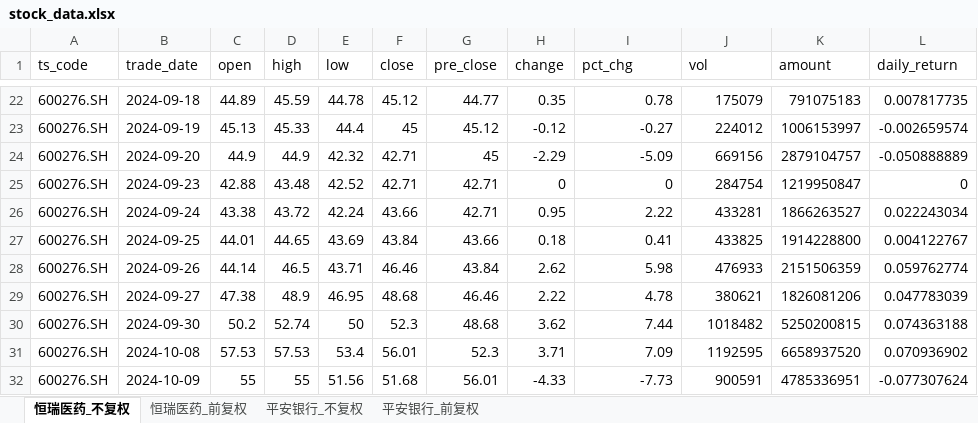
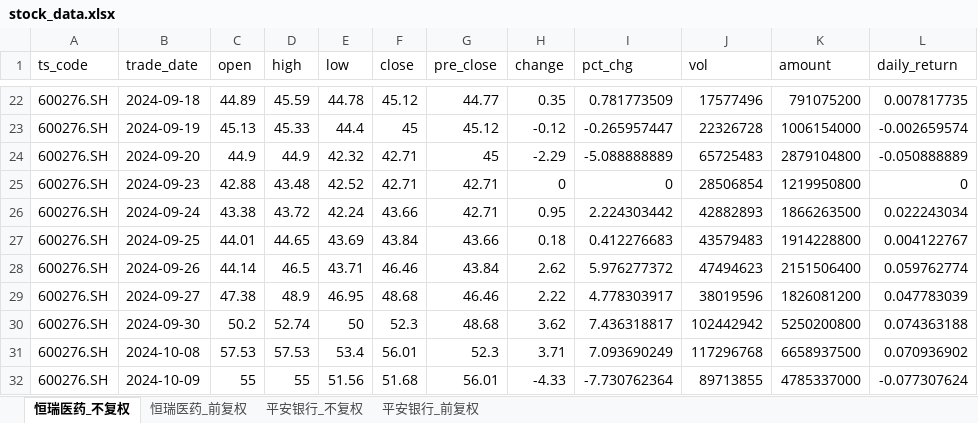
Before and after one commit to yyps-edu/ba_agent, an Excel workbook: stock_data.xlsx, sheet 恒瑞医药_不复权, drawn as a sheet; only a part is shown, gaps mark what is left out; values as stored, in another font and other column widths than the file's, no borders; the diff covers the shown part only; the diff names each change by its address in the sheet, - before the commit and + after, or states it on an @@ line.

```diff
--- a/stock_data.xlsx (sheet 恒瑞医药_不复权)
+++ b/stock_data.xlsx (sheet 恒瑞医药_不复权)
-I22 (pct_chg): 0.78
+I22 (pct_chg): 0.781773509
-J22 (vol): 175079
+J22 (vol): 17577496
-K22 (amount): 791075183
+K22 (amount): 791075200
-I23 (pct_chg): -0.27
+I23 (pct_chg): -0.265957447
-J23 (vol): 224012
+J23 (vol): 22326728
-K23 (amount): 1006153997
+K23 (amount): 1006154000
-I24 (pct_chg): -5.09
+I24 (pct_chg): -5.088888889
-J24 (vol): 669156
+J24 (vol): 65725483
-K24 (amount): 2879104757
+K24 (amount): 2879104800
-J25 (vol): 284754
+J25 (vol): 28506854
-K25 (amount): 1219950847
+K25 (amount): 1219950800
-I26 (pct_chg): 2.22
+I26 (pct_chg): 2.224303442
-J26 (vol): 433281
+J26 (vol): 42882893
-K26 (amount): 1866263527
+K26 (amount): 1866263500
-I27 (pct_chg): 0.41
+I27 (pct_chg): 0.412276683
-J27 (vol): 433825
+J27 (vol): 43579483
-I28 (pct_chg): 5.98
+I28 (pct_chg): 5.976277372
-J28 (vol): 476933
+J28 (vol): 47494623
-K28 (amount): 2151506359
+K28 (amount): 2151506400
-I29 (pct_chg): 4.78
+I29 (pct_chg): 4.778303917
-J29 (vol): 380621
+J29 (vol): 38019596
-K29 (amount): 1826081206
+K29 (amount): 1826081200
-I30 (pct_chg): 7.44
+I30 (pct_chg): 7.436318817
-J30 (vol): 1018482
+J30 (vol): 102442942
-K30 (amount): 5250200815
+K30 (amount): 5250200800
-I31 (pct_chg): 7.09
+I31 (pct_chg): 7.093690249
-J31 (vol): 1192595
+J31 (vol): 117296768
-K31 (amount): 6658937520
+K31 (amount): 6658937500
-I32 (pct_chg): -7.73
+I32 (pct_chg): -7.730762364
-J32 (vol): 900591
+J32 (vol): 89713855
-K32 (amount): 4785336951
+K32 (amount): 4785337000
```
Also changed, not shown: 1417 edited cells elsewhere in this sheet, 1 other file.
